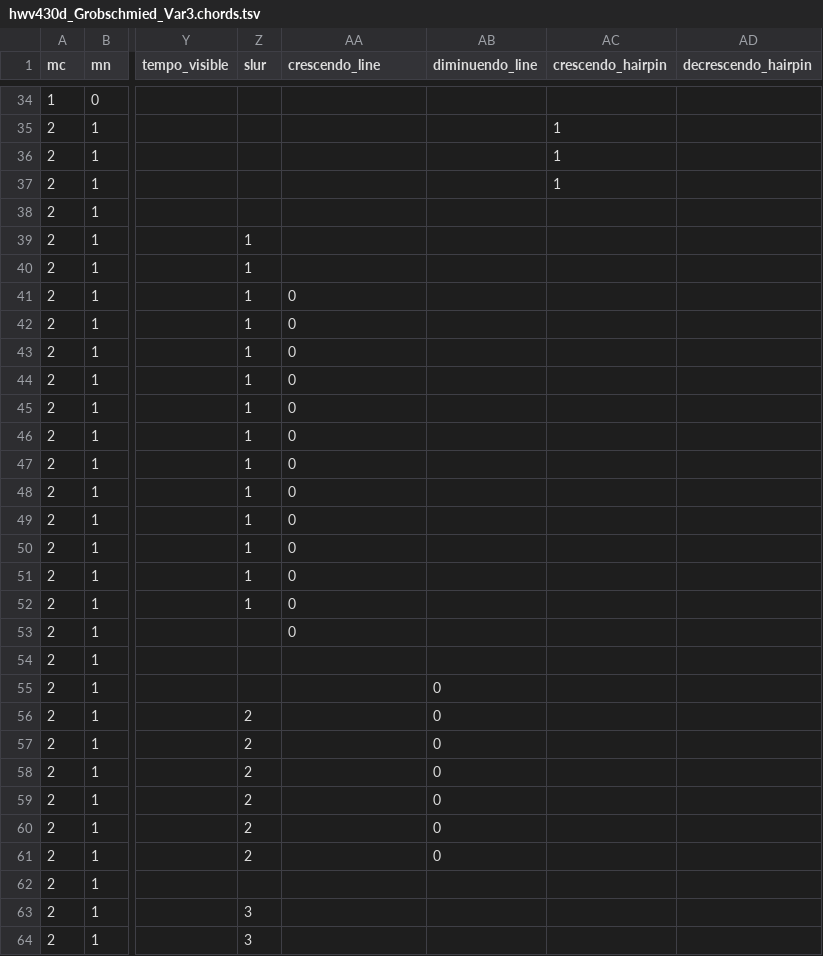
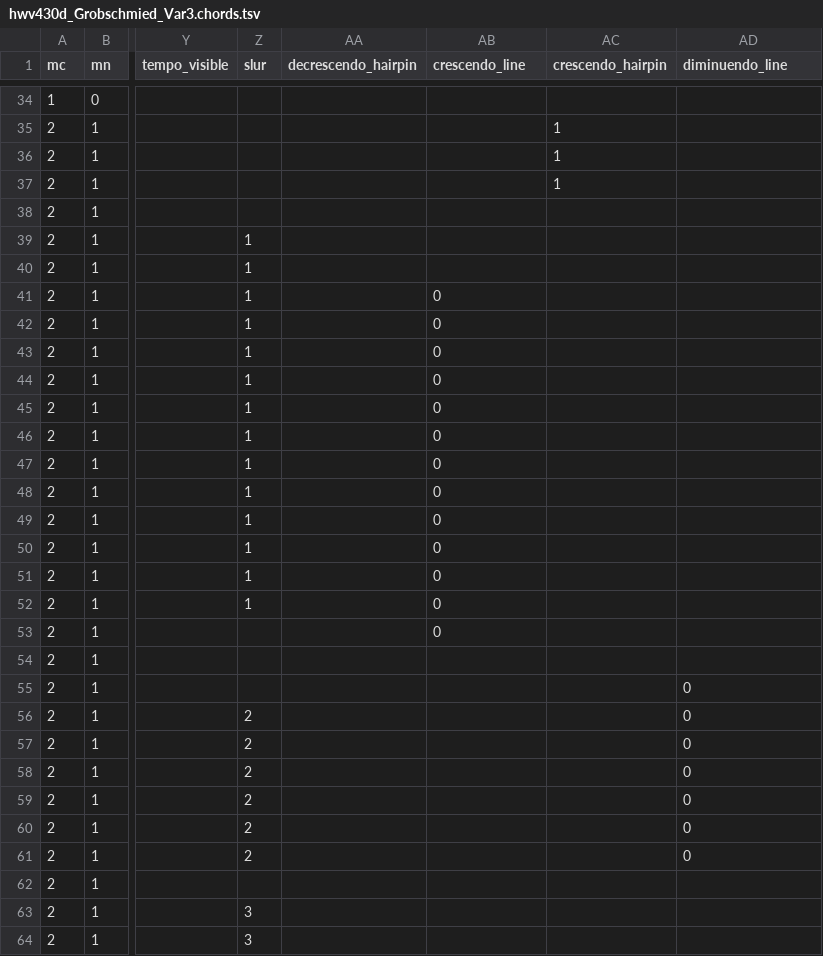
Before and after one commit to DCMLab/handel_keyboard, a TSV file: chords/hwv430d_Grobschmied_Var3.chords.tsv, drawn as a sheet; only a part is shown, gaps mark what is left out; the diff covers the shown part only; the diff names each change by its address in the sheet, - before the commit and + after, or states it on an @@ line.

```diff
--- a/chords/hwv430d_Grobschmied_Var3.chords.tsv
+++ b/chords/hwv430d_Grobschmied_Var3.chords.tsv
-AA1: crescendo_line
+AA1: decrescendo_hairpin
-AB1: diminuendo_line
+AB1: crescendo_line
-AD1: decrescendo_hairpin
+AD1: diminuendo_line
-AA41:AA53 (decrescendo_hairpin): 0
+AA41:AA53 (decrescendo_hairpin): (empty)
-AB41:AB53 (crescendo_line): (empty)
+AB41:AB53 (crescendo_line): 0
-AB55:AB61 (crescendo_line): 0
+AB55:AB61 (crescendo_line): (empty)
-AD55:AD61 (diminuendo_line): (empty)
+AD55:AD61 (diminuendo_line): 0
```
Also changed, not shown: 80 edited cells elsewhere in this file, chords/hwv430d_Grobschmied_Aria.chords.tsv, chords/hwv430d_Grobschmied_Var1.chords.tsv, 40 other files.
